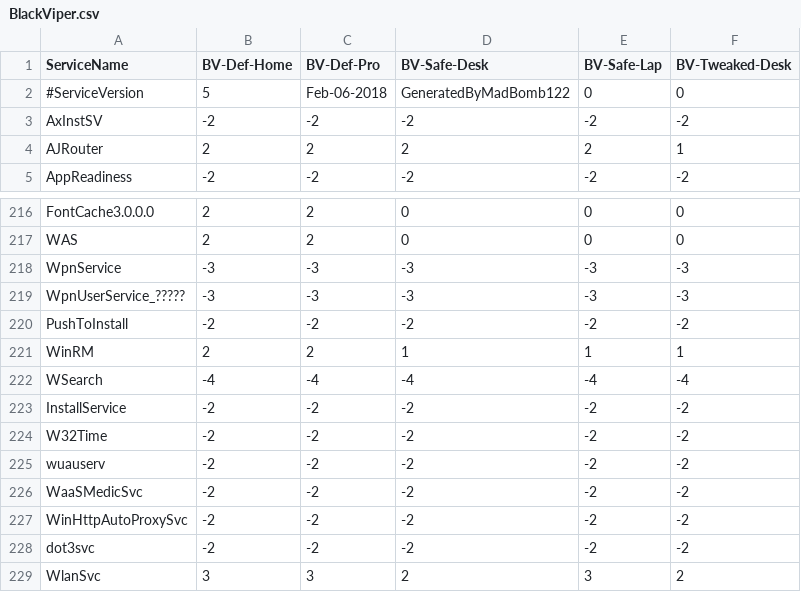
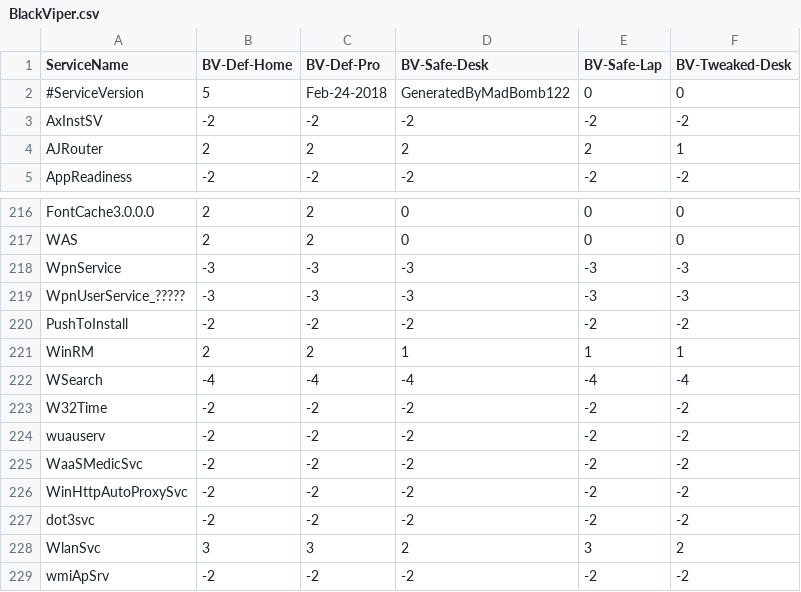
Before and after one commit to madbomb122/BlackViperScript, a CSV file: Testing/BlackViper.csv, drawn as a sheet; only a part is shown, gaps mark what is left out; the shorter side is filled out with more unchanged rows.

Commit message:
Update BlackViper.csv

```diff
--- a/Testing/BlackViper.csv
+++ b/Testing/BlackViper.csv
@@ -1,3 +1,3 @@
 ServiceName,BV-Def-Home,BV-Def-Pro,BV-Safe-Desk,BV-Safe-Lap,BV-Tweaked-Desk
-#ServiceVersion,5,Feb-06-2018,GeneratedByMadBomb122,0,0
+#ServiceVersion,5,Feb-24-2018,GeneratedByMadBomb122,0,0
 AxInstSV,-2,-2,-2,-2,-2
@@ -222,3 +222,2 @@ WinRM,2,2,1,1,1
 WSearch,-4,-4,-4,-4,-4
-InstallService,-2,-2,-2,-2,-2
 W32Time,-2,-2,-2,-2,-2
```
